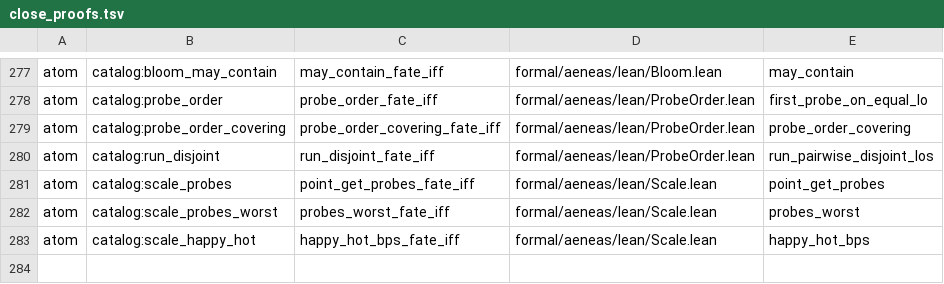
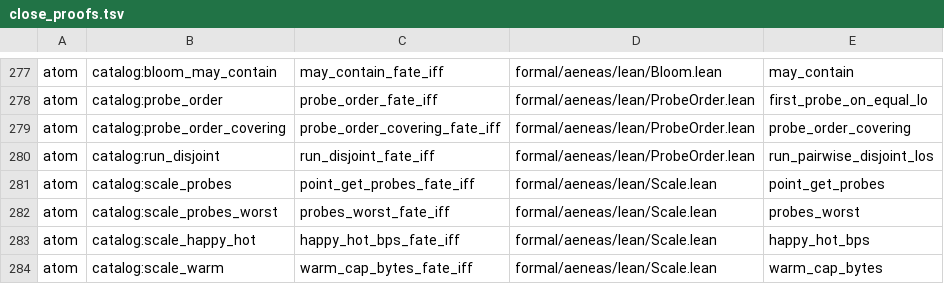
Before and after one commit to paulocsanz/pedradb, a TSV file: scripts/ratchet/close_proofs.tsv, drawn as a sheet; only a part is shown, gaps mark what is left out.

Commit message:
r0218 p2.2: atomo 10/21 scale_warm fate-iff (teto exatamente max(piso 3GiB, 3/4 ceiling) cortado pelo reservado); floor 254->255 / extract 24->23

```diff
--- a/scripts/ratchet/close_proofs.tsv
+++ b/scripts/ratchet/close_proofs.tsv
@@ -283 +283,2 @@ atom	catalog:scale_probes_worst	probes_worst_fate_iff	formal/aeneas/lean/Scale.l
 atom	catalog:scale_happy_hot	happy_hot_bps_fate_iff	formal/aeneas/lean/Scale.lean	happy_hot_bps
+atom	catalog:scale_warm	warm_cap_bytes_fate_iff	formal/aeneas/lean/Scale.lean	warm_cap_bytes
```
Also changed, not shown: scripts/ratchet/proof_depth.tsv, 5 other files.
